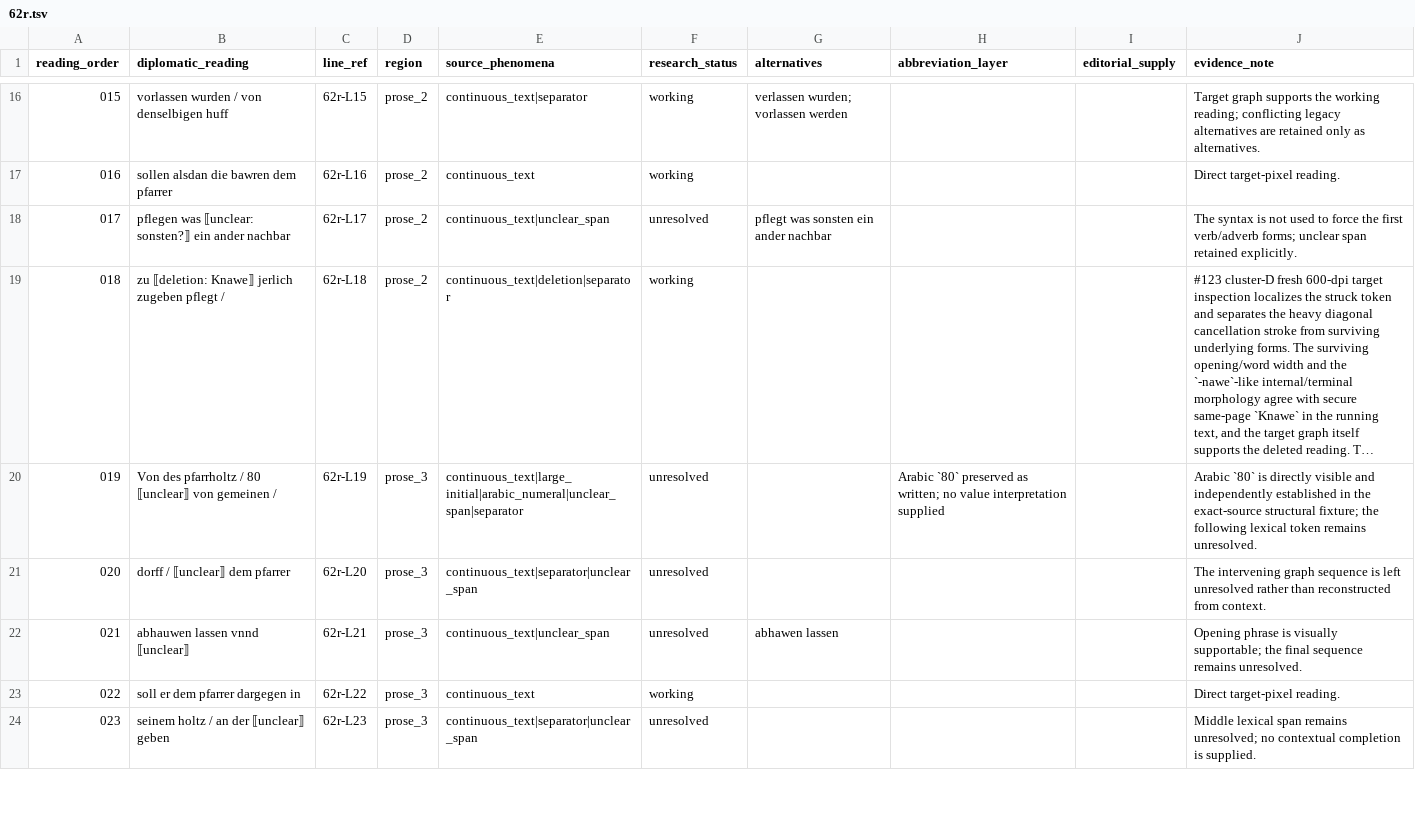
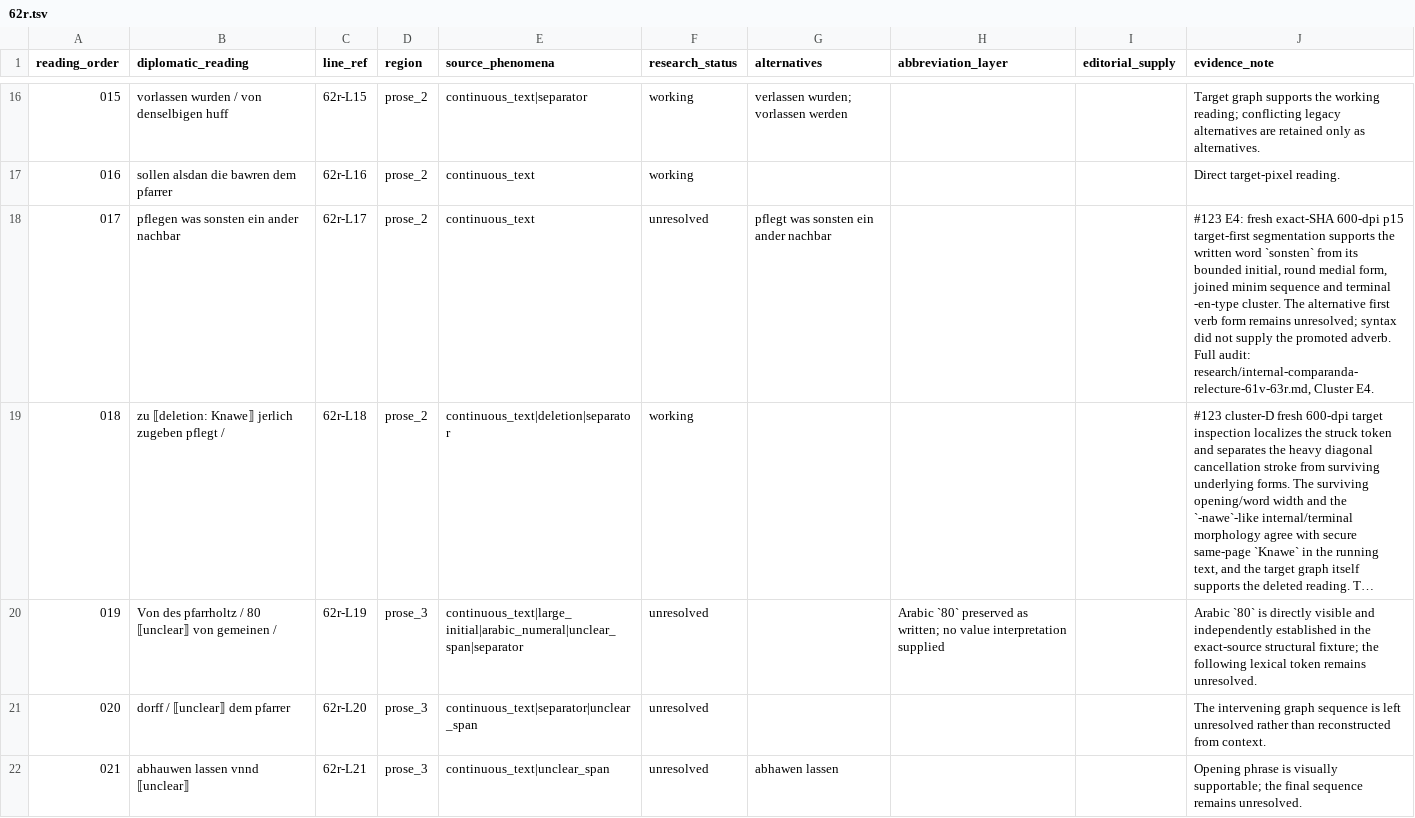
Before and after one commit to esany/paleo-type, a TSV file: projects/ega-reg-ii-5-knau/transcription/first-reading/62r.tsv, drawn as a sheet; only a part is shown, gaps mark what is left out; the shorter side is filled out with more unchanged rows; long unchanged cells end in …; the diff names each change by its address in the sheet, - before the commit and + after, or states it on an @@ line.

Commit message:
RESEARCH #123: complete E4 L17 target-pixel relecture (#136)
Persist the target-supported L17 reading `sonsten`, preserve the independent first-verb uncertainty, return G3 to reached after assessment, and advance the cursor to E5.

```diff
--- a/projects/ega-reg-ii-5-knau/transcription/first-reading/62r.tsv
+++ b/projects/ega-reg-ii-5-knau/transcription/first-reading/62r.tsv
-B18 (diplomatic_reading): pflegen was ⟦unclear: sonsten?⟧ ein ander nachbar
+B18 (diplomatic_reading): pflegen was sonsten ein ander nachbar
-E18 (source_phenomena): continuous_text|unclear_span
+E18 (source_phenomena): continuous_text
-J18 (evidence_note): The syntax is not used to force the first verb/adverb forms; unclear span retained explicitly.
+J18 (evidence_note): #123 E4: fresh exact-SHA 600-dpi p15 target-first segmentation supports the written word `sonsten` from its bounded initial, round medial form, joined minim sequence and terminal -en-type cluster. The alternative first verb form remains unresolved; syntax did not supply the promoted adverb. Full audit: research/internal-comparanda-relecture-61v-63r.md, Cluster E4.
```
Also changed, not shown: 5 other files.
